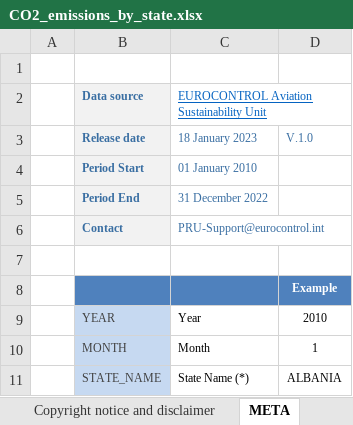
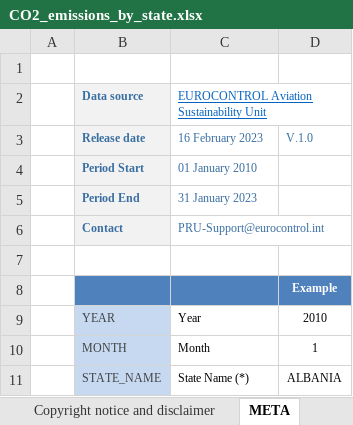
Before and after one commit to euctrl-pru/portal, an Excel workbook: static/download/xls/CO2_emissions_by_state.xlsx, sheet META, drawn as a sheet; only a part is shown; values as stored, in another font and other column widths than the file's, no borders; the diff names each change by its address in the sheet, - before the commit and + after, or states it on an @@ line.

```diff
--- a/static/download/xls/CO2_emissions_by_state.xlsx (sheet META)
+++ b/static/download/xls/CO2_emissions_by_state.xlsx (sheet META)
-C3: 18 January 2023
+C3: 16 February 2023
-C5: 31 December 2022
+C5: 31 January 2023
```
Also changed, not shown: sheet DATA, sheet CO2_by_STATE_YY, sheet CO2_by_STATE_MM, charts or pictures, 2 other files.
